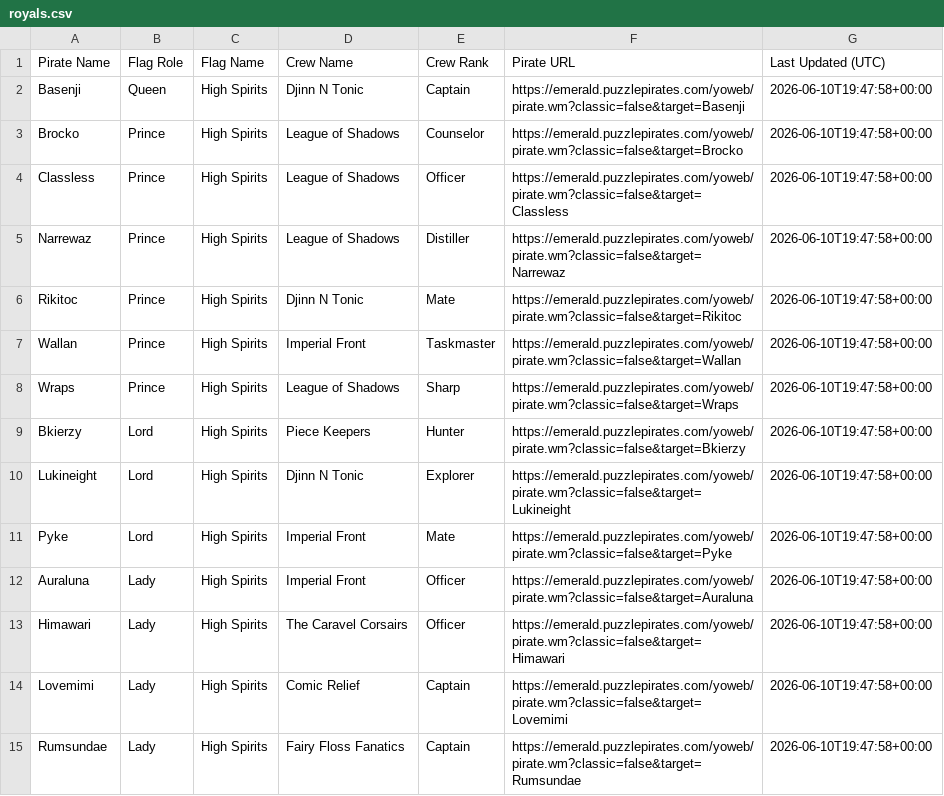
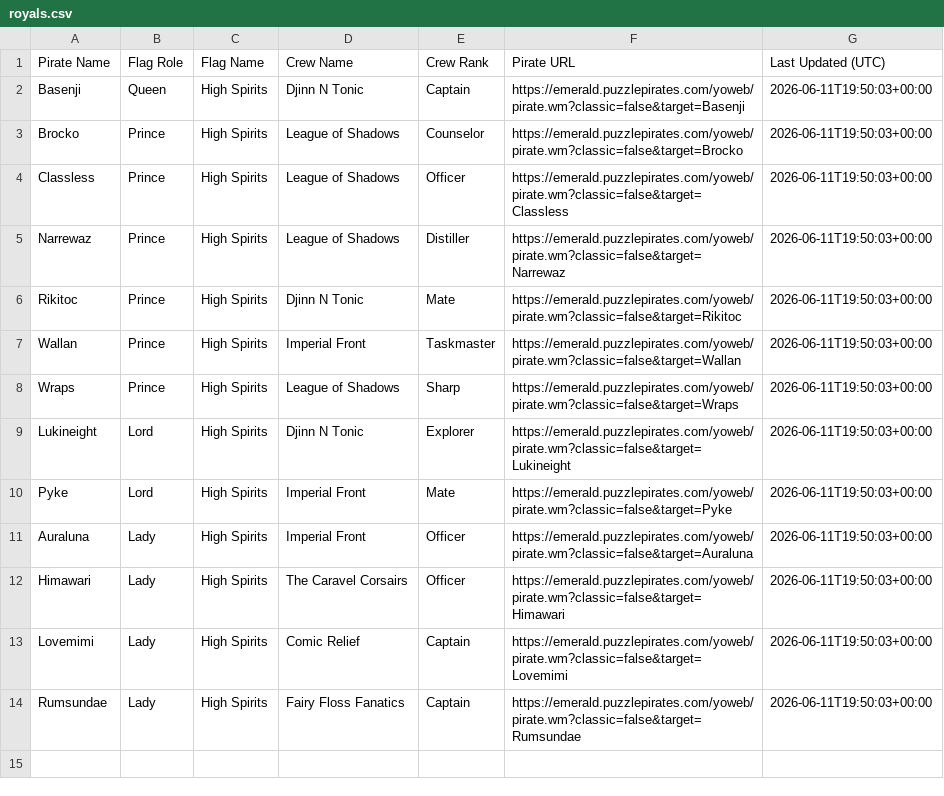
Before and after one commit to RikitoC/RikitoC.github.io, a CSV file: data/royals.csv, drawn as a sheet.

```diff
--- a/data/royals.csv
+++ b/data/royals.csv
@@ -1,15 +1,14 @@
 Pirate Name,Flag Role,Flag Name,Crew Name,Crew Rank,Pirate URL,Last Updated (UTC)
-Basenji,Queen,High Spirits,Djinn N Tonic,Captain,https://emerald.puzzlepirates.com/yoweb/pirate.wm?classic=false&target=Basenji,2026-06-10T19:47:58+00:00
-Brocko,Prince,High Spirits,League of Shadows,Counselor,https://emerald.puzzlepirates.com/yoweb/pirate.wm?classic=false&target=Brocko,2026-06-10T19:47:58+00:00
-Classless,Prince,High Spirits,League of Shadows,Officer,https://emerald.puzzlepirates.com/yoweb/pirate.wm?classic=false&target=Classless,2026-06-10T19:47:58+00:00
-Narrewaz,Prince,High Spirits,League of Shadows,Distiller,https://emerald.puzzlepirates.com/yoweb/pirate.wm?classic=false&target=Narrewaz,2026-06-10T19:47:58+00:00
-Rikitoc,Prince,High Spirits,Djinn N Tonic,Mate,https://emerald.puzzlepirates.com/yoweb/pirate.wm?classic=false&target=Rikitoc,2026-06-10T19:47:58+00:00
-Wallan,Prince,High Spirits,Imperial Front,Taskmaster,https://emerald.puzzlepirates.com/yoweb/pirate.wm?classic=false&target=Wallan,2026-06-10T19:47:58+00:00
-Wraps,Prince,High Spirits,League of Shadows,Sharp,https://emerald.puzzlepirates.com/yoweb/pirate.wm?classic=false&target=Wraps,2026-06-10T19:47:58+00:00
-Bkierzy,Lord,High Spirits,Piece Keepers,Hunter,https://emerald.puzzlepirates.com/yoweb/pirate.wm?classic=false&target=Bkierzy,2026-06-10T19:47:58+00:00
-Lukineight,Lord,High Spirits,Djinn N Tonic,Explorer,https://emerald.puzzlepirates.com/yoweb/pirate.wm?classic=false&target=Lukineight,2026-06-10T19:47:58+00:00
-Pyke,Lord,High Spirits,Imperial Front,Mate,https://emerald.puzzlepirates.com/yoweb/pirate.wm?classic=false&target=Pyke,2026-06-10T19:47:58+00:00
-Auraluna,Lady,High Spirits,Imperial Front,Officer,https://emerald.puzzlepirates.com/yoweb/pirate.wm?classic=false&target=Auraluna,2026-06-10T19:47:58+00:00
-Himawari,Lady,High Spirits,The Caravel Corsairs,Officer,https://emerald.puzzlepirates.com/yoweb/pirate.wm?classic=false&target=Himawari,2026-06-10T19:47:58+00:00
-Lovemimi,Lady,High Spirits,Comic Relief,Captain,https://emerald.puzzlepirates.com/yoweb/pirate.wm?classic=false&target=Lovemimi,2026-06-10T19:47:58+00:00
-Rumsundae,Lady,High Spirits,Fairy Floss Fanatics,Captain,https://emerald.puzzlepirates.com/yoweb/pirate.wm?classic=false&target=Rumsundae,2026-06-10T19:47:58+00:00
+Basenji,Queen,High Spirits,Djinn N Tonic,Captain,https://emerald.puzzlepirates.com/yoweb/pirate.wm?classic=false&target=Basenji,2026-06-11T19:50:03+00:00
+Brocko,Prince,High Spirits,League of Shadows,Counselor,https://emerald.puzzlepirates.com/yoweb/pirate.wm?classic=false&target=Brocko,2026-06-11T19:50:03+00:00
+Classless,Prince,High Spirits,League of Shadows,Officer,https://emerald.puzzlepirates.com/yoweb/pirate.wm?classic=false&target=Classless,2026-06-11T19:50:03+00:00
+Narrewaz,Prince,High Spirits,League of Shadows,Distiller,https://emerald.puzzlepirates.com/yoweb/pirate.wm?classic=false&target=Narrewaz,2026-06-11T19:50:03+00:00
+Rikitoc,Prince,High Spirits,Djinn N Tonic,Mate,https://emerald.puzzlepirates.com/yoweb/pirate.wm?classic=false&target=Rikitoc,2026-06-11T19:50:03+00:00
+Wallan,Prince,High Spirits,Imperial Front,Taskmaster,https://emerald.puzzlepirates.com/yoweb/pirate.wm?classic=false&target=Wallan,2026-06-11T19:50:03+00:00
+Wraps,Prince,High Spirits,League of Shadows,Sharp,https://emerald.puzzlepirates.com/yoweb/pirate.wm?classic=false&target=Wraps,2026-06-11T19:50:03+00:00
+Lukineight,Lord,High Spirits,Djinn N Tonic,Explorer,https://emerald.puzzlepirates.com/yoweb/pirate.wm?classic=false&target=Lukineight,2026-06-11T19:50:03+00:00
+Pyke,Lord,High Spirits,Imperial Front,Mate,https://emerald.puzzlepirates.com/yoweb/pirate.wm?classic=false&target=Pyke,2026-06-11T19:50:03+00:00
+Auraluna,Lady,High Spirits,Imperial Front,Officer,https://emerald.puzzlepirates.com/yoweb/pirate.wm?classic=false&target=Auraluna,2026-06-11T19:50:03+00:00
+Himawari,Lady,High Spirits,The Caravel Corsairs,Officer,https://emerald.puzzlepirates.com/yoweb/pirate.wm?classic=false&target=Himawari,2026-06-11T19:50:03+00:00
+Lovemimi,Lady,High Spirits,Comic Relief,Captain,https://emerald.puzzlepirates.com/yoweb/pirate.wm?classic=false&target=Lovemimi,2026-06-11T19:50:03+00:00
+Rumsundae,Lady,High Spirits,Fairy Floss Fanatics,Captain,https://emerald.puzzlepirates.com/yoweb/pirate.wm?classic=false&target=Rumsundae,2026-06-11T19:50:03+00:00
```
Also changed, not shown: data/crew_details.csv, data/crews.csv, 4 other files.
